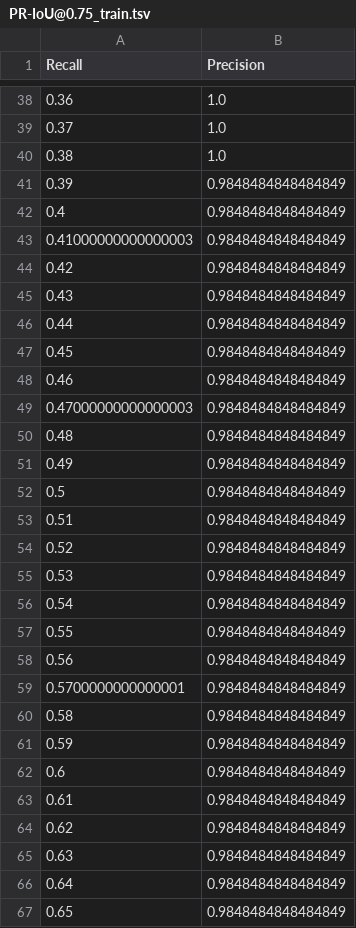
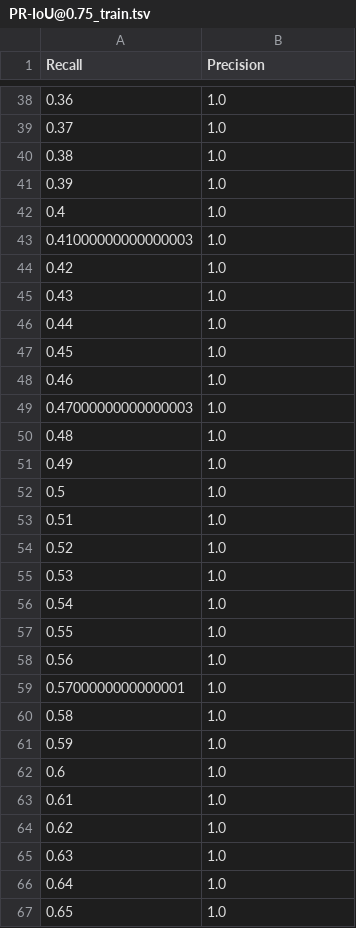
Before and after one commit to akucia/analog-watch-recognition, a TSV file: metrics/detector/PR-IoU@0.75_train.tsv, drawn as a sheet; only a part is shown, gaps mark what is left out; the diff covers the shown part only.

```diff
--- a/metrics/detector/PR-IoU@0.75_train.tsv
+++ b/metrics/detector/PR-IoU@0.75_train.tsv
@@ -40,28 +40,28 @@ Recall	Precision
 0.38	1.0
-0.39	0.9848484848484849
-0.4	0.9848484848484849
-0.41000000000000003	0.9848484848484849
-0.42	0.9848484848484849
-0.43	0.9848484848484849
-0.44	0.9848484848484849
-0.45	0.9848484848484849
-0.46	0.9848484848484849
-0.47000000000000003	0.9848484848484849
-0.48	0.9848484848484849
-0.49	0.9848484848484849
-0.5	0.9848484848484849
-0.51	0.9848484848484849
-0.52	0.9848484848484849
-0.53	0.9848484848484849
-0.54	0.9848484848484849
-0.55	0.9848484848484849
-0.56	0.9848484848484849
-0.5700000000000001	0.9848484848484849
-0.58	0.9848484848484849
-0.59	0.9848484848484849
-0.6	0.9848484848484849
-0.61	0.9848484848484849
-0.62	0.9848484848484849
-0.63	0.9848484848484849
-0.64	0.9848484848484849
-0.65	0.9848484848484849
+0.39	1.0
+0.4	1.0
+0.41000000000000003	1.0
+0.42	1.0
+0.43	1.0
+0.44	1.0
+0.45	1.0
+0.46	1.0
+0.47000000000000003	1.0
+0.48	1.0
+0.49	1.0
+0.5	1.0
+0.51	1.0
+0.52	1.0
+0.53	1.0
+0.54	1.0
+0.55	1.0
+0.56	1.0
+0.5700000000000001	1.0
+0.58	1.0
+0.59	1.0
+0.6	1.0
+0.61	1.0
+0.62	1.0
+0.63	1.0
+0.64	1.0
+0.65	1.0
```
Also changed, not shown: 30 edited cells elsewhere in this file, metrics/detector/PR-IoU@0.50_train.tsv, metrics/detector/PR-IoU@0.95_train.tsv, 13 other files.
